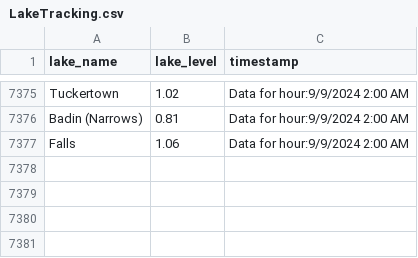
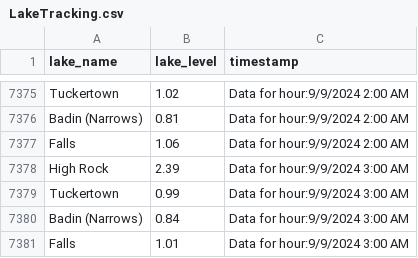
Before and after one commit to jordancox7483/Lake-Scrape-Project2, a CSV file: LakeTracking.csv, drawn as a sheet; only a part is shown, gaps mark what is left out.

Commit message:
Update LakeTracking on Data for hour:9/9/2024 3:00 AM

```diff
--- a/LakeTracking.csv
+++ b/LakeTracking.csv
@@ -7377 +7377,5 @@ Badin (Narrows),0.81,Data for hour:9/9/2024 2:00 AM
 Falls,1.06,Data for hour:9/9/2024 2:00 AM
+High Rock,2.39,Data for hour:9/9/2024 3:00 AM
+Tuckertown,0.99,Data for hour:9/9/2024 3:00 AM
+Badin (Narrows),0.84,Data for hour:9/9/2024 3:00 AM
+Falls,1.01,Data for hour:9/9/2024 3:00 AM
```
